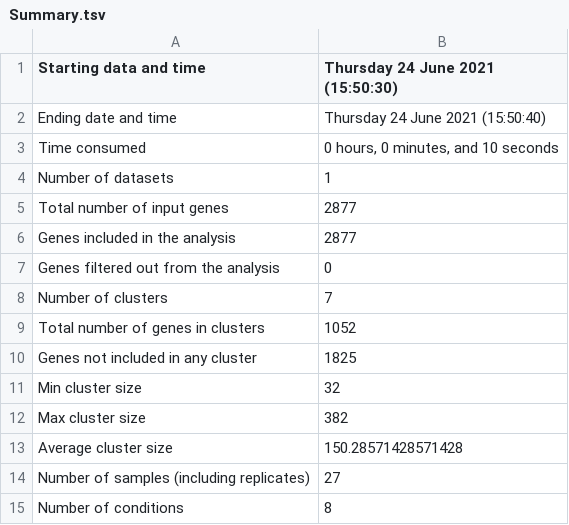
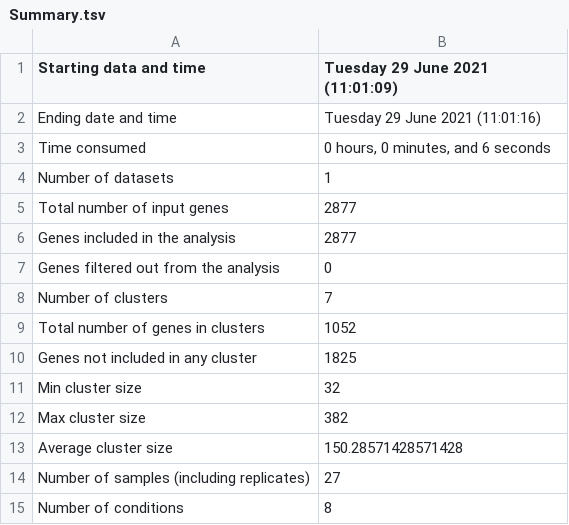
Before and after one commit to Robaina/Dokdonia, a TSV file: Results/CLUSTER_ALL_GENES_TRANSCRIPT_CELL/Summary.tsv, drawn as a sheet.

```diff
--- a/Results/CLUSTER_ALL_GENES_TRANSCRIPT_CELL/Summary.tsv
+++ b/Results/CLUSTER_ALL_GENES_TRANSCRIPT_CELL/Summary.tsv
@@ -1,4 +1,4 @@
-Starting data and time	Thursday 24 June 2021 (15:50:30)
-Ending date and time	Thursday 24 June 2021 (15:50:40)
-Time consumed	0 hours, 0 minutes, and 10 seconds
+Starting data and time	Tuesday 29 June 2021 (11:01:09)
+Ending date and time	Tuesday 29 June 2021 (11:01:16)
+Time consumed	0 hours, 0 minutes, and 6 seconds
 Number of datasets	1
```
Also changed, not shown: Results/CLUSTER_ALL_GENES_TPM/Summary.tsv, 6 other files.
